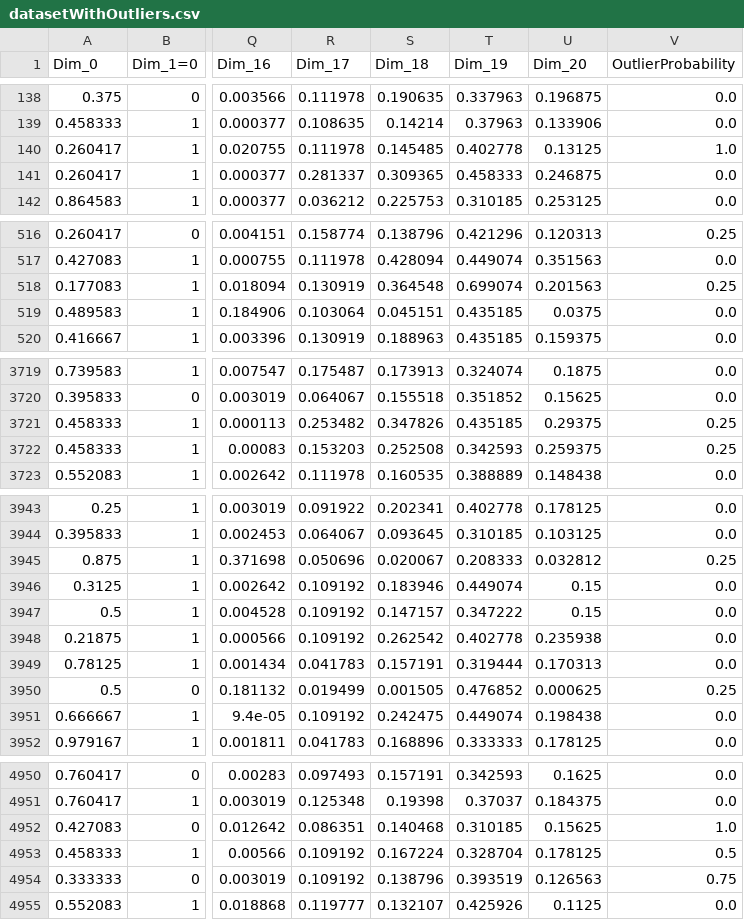
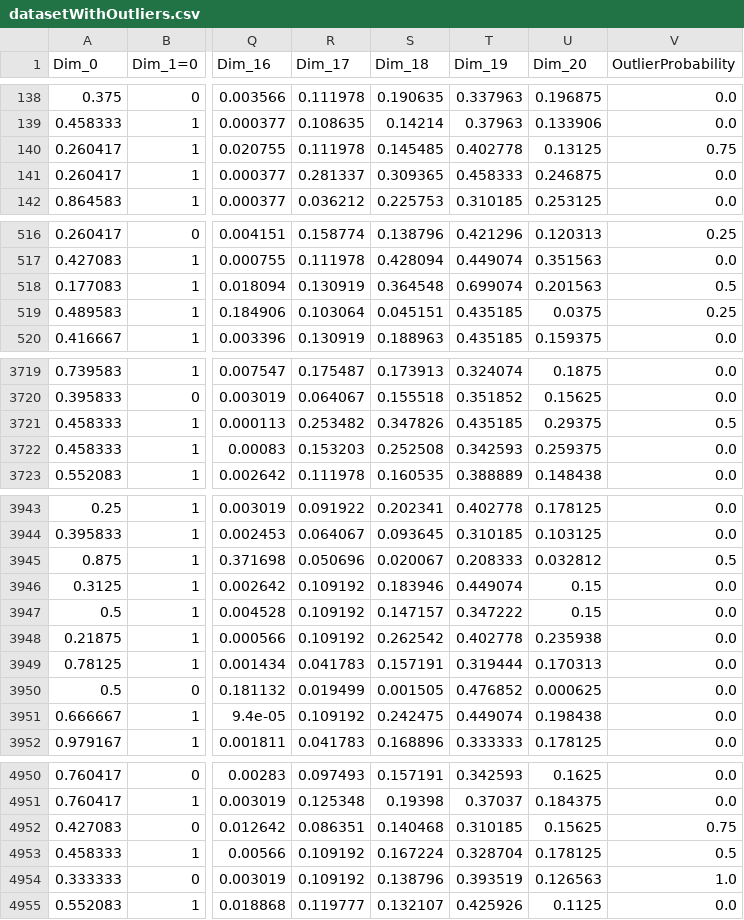
Before and after one commit to michelebanfi/anomaly-detection, a CSV file: Data/datasetWithOutliers.csv, drawn as a sheet; only a part is shown, gaps mark what is left out; the diff covers the shown part only; the diff names each change by its address in the sheet, - before the commit and + after, or states it on an @@ line.

```diff
--- a/Data/datasetWithOutliers.csv
+++ b/Data/datasetWithOutliers.csv
-V140 (OutlierProbability): 1.0
+V140 (OutlierProbability): 0.75
-V518 (OutlierProbability): 0.25
+V518 (OutlierProbability): 0.5
-V519 (OutlierProbability): 0.0
+V519 (OutlierProbability): 0.25
-V3721 (OutlierProbability): 0.25
+V3721 (OutlierProbability): 0.5
-V3722 (OutlierProbability): 0.25
+V3722 (OutlierProbability): 0.0
-V3945 (OutlierProbability): 0.25
+V3945 (OutlierProbability): 0.5
-V3950 (OutlierProbability): 0.25
+V3950 (OutlierProbability): 0.0
-V4952 (OutlierProbability): 1.0
+V4952 (OutlierProbability): 0.75
-V4954 (OutlierProbability): 0.75
+V4954 (OutlierProbability): 1.0
```
Also changed, not shown: 109 edited cells elsewhere in this file, Data/outliers.csv, 12 other files.
